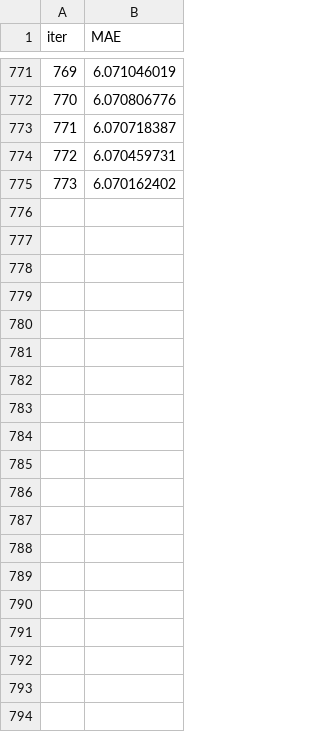
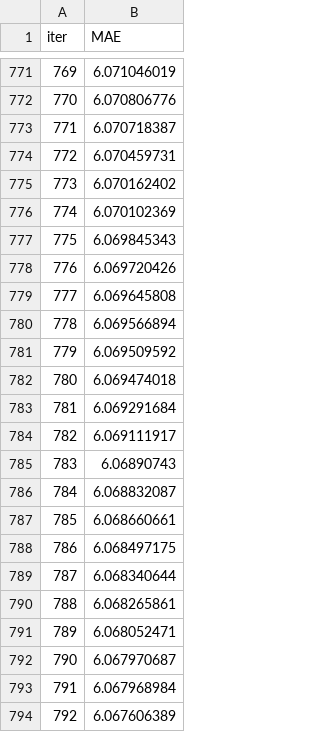
Before and after one commit to attilajam/cfrm421-finalproj, a TSV file: catboost_info/learn_error.tsv, drawn as a sheet; only a part is shown, gaps mark what is left out; the diff covers the shown part only.

```diff
--- a/catboost_info/learn_error.tsv
+++ b/catboost_info/learn_error.tsv
@@ -775 +775,20 @@ iter	MAE
 773	6.070162402
+774	6.070102369
+775	6.069845343
+776	6.069720426
+777	6.069645808
+778	6.069566894
+779	6.069509592
+780	6.069474018
+781	6.069291684
+782	6.069111917
+783	6.06890743
+784	6.068832087
+785	6.068660661
+786	6.068497175
+787	6.068340644
+788	6.068265861
+789	6.068052471
+790	6.067970687
+791	6.067968984
+792	6.067606389
```
Also changed, not shown: 34 added rows elsewhere in this file, catboost_info/time_left.tsv, 2 other files.
